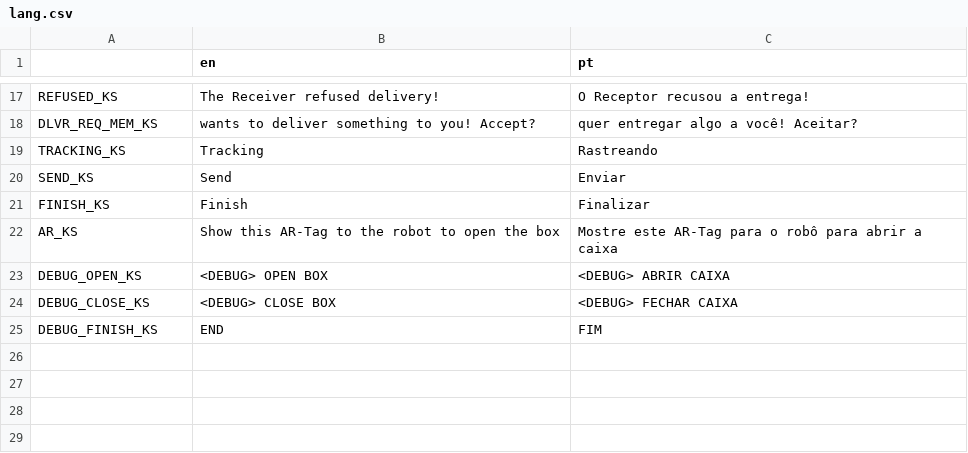
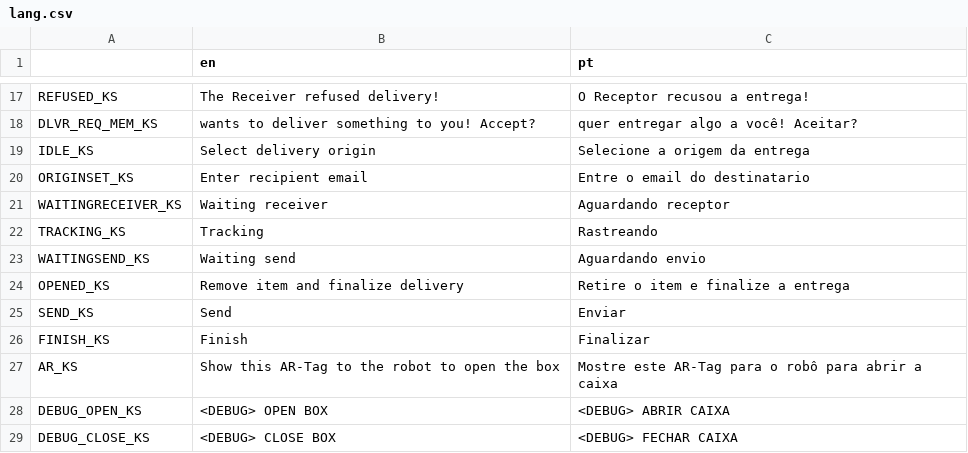
Before and after one commit to developedby/DLVR, a CSV file: app/godot/dlvr/lang/lang.csv, drawn as a sheet; only a part is shown, gaps mark what is left out; the shorter side is filled out with more unchanged rows; the diff names each change by its address in the sheet, - before the commit and + after, or states it on an @@ line.

```diff
--- a/app/godot/dlvr/lang/lang.csv
+++ b/app/godot/dlvr/lang/lang.csv
+row 19: IDLE_KS | Select delivery origin | Selecione a origem da entrega
+row 20: ORIGINSET_KS | Enter recipient email | Entre o email do destinatario
+row 21: WAITINGRECEIVER_KS | Waiting receiver | Aguardando receptor
+row 23: WAITINGSEND_KS | Waiting send | Aguardando envio
+row 24: OPENED_KS | Remove item and finalize delivery | Retire o item e finalize a entrega
```
Also changed, not shown: 18 other files.
